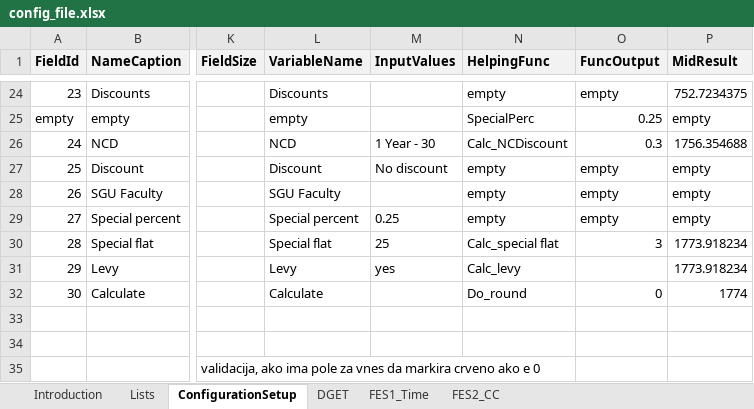
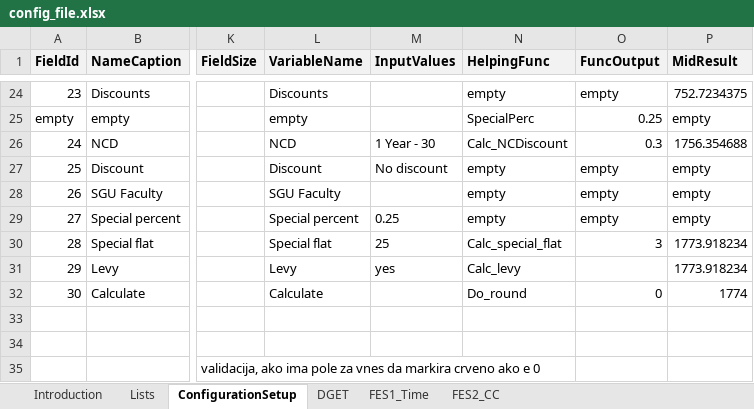
Before and after one commit to angelaspirkoska/Insured-Traveling-Presentation, an Excel workbook: Authentication.WEB/ExcelConfig/config_file.xlsx, sheet ConfigurationSetup, drawn as a sheet; only a part is shown, gaps mark what is left out; values as stored, in another font and other column widths than the file's, no borders; conditional formats not drawn; the diff names each change by its address in the sheet, - before the commit and + after, or states it on an @@ line.

```diff
--- a/Authentication.WEB/ExcelConfig/config_file.xlsx (sheet ConfigurationSetup)
+++ b/Authentication.WEB/ExcelConfig/config_file.xlsx (sheet ConfigurationSetup)
-N30 (HelpingFunc): Calc_special flat
+N30 (HelpingFunc): Calc_special_flat
```
Also changed, not shown: sheet FES1_Time, charts or pictures, 1 other file.
